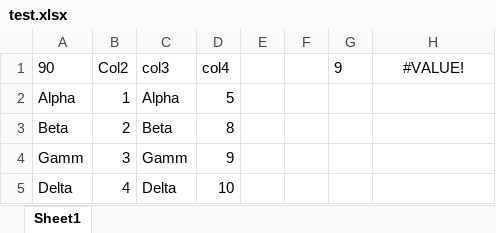
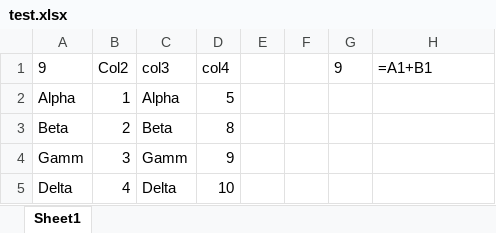
Before and after one commit to insightbuilder/codeai_fusion, an Excel workbook: mcp_excel_server/test.xlsx, sheet Sheet1, drawn as a sheet; values as stored, in another font and other column widths than the file's, no borders; formulas without a stored value are shown as written; the diff names each change by its address in the sheet, - before the commit and + after, or states it on an @@ line.

```diff
--- a/mcp_excel_server/test.xlsx (sheet Sheet1)
+++ b/mcp_excel_server/test.xlsx (sheet Sheet1)
-A1: 90
+A1: 9
-H1: #VALUE!
+H1: =A1+B1
-H1 alignment: center
+H1 alignment: left
```
Also changed, not shown: 4 other files.
